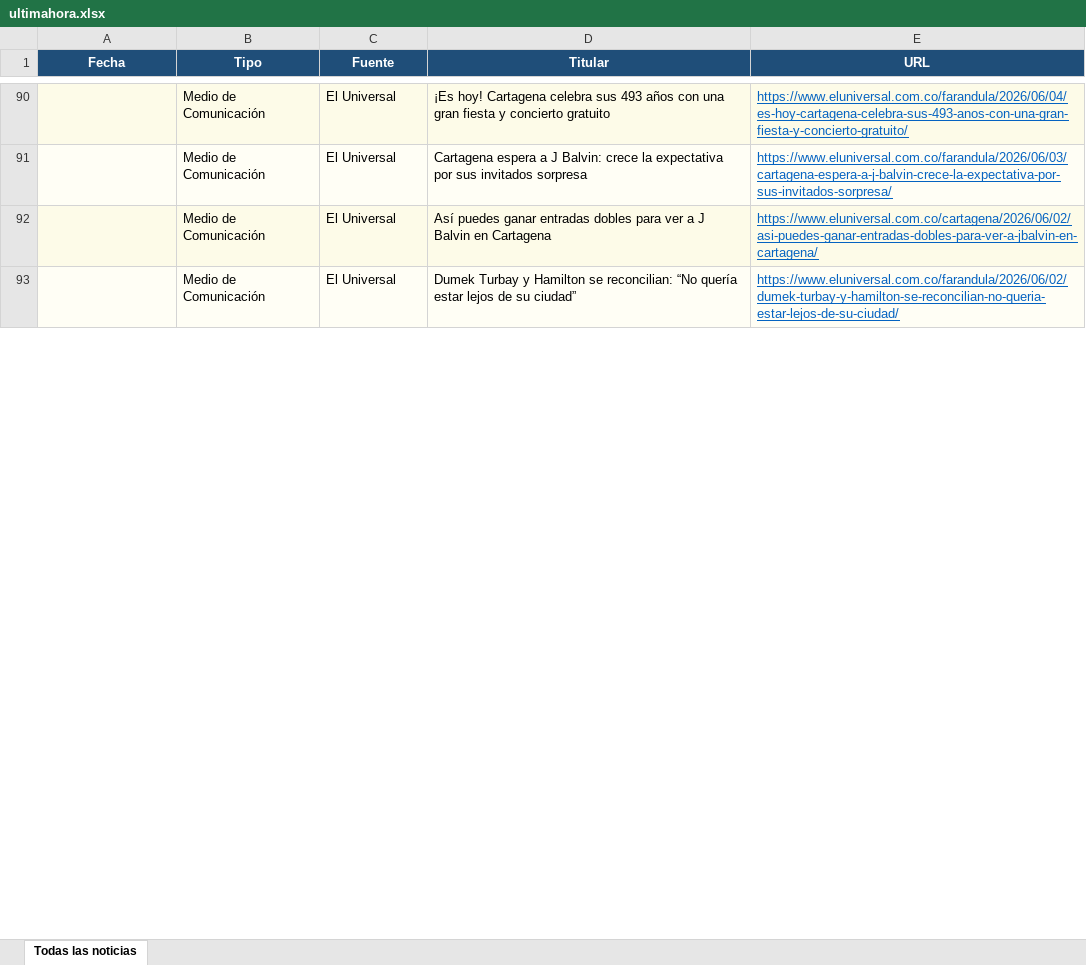
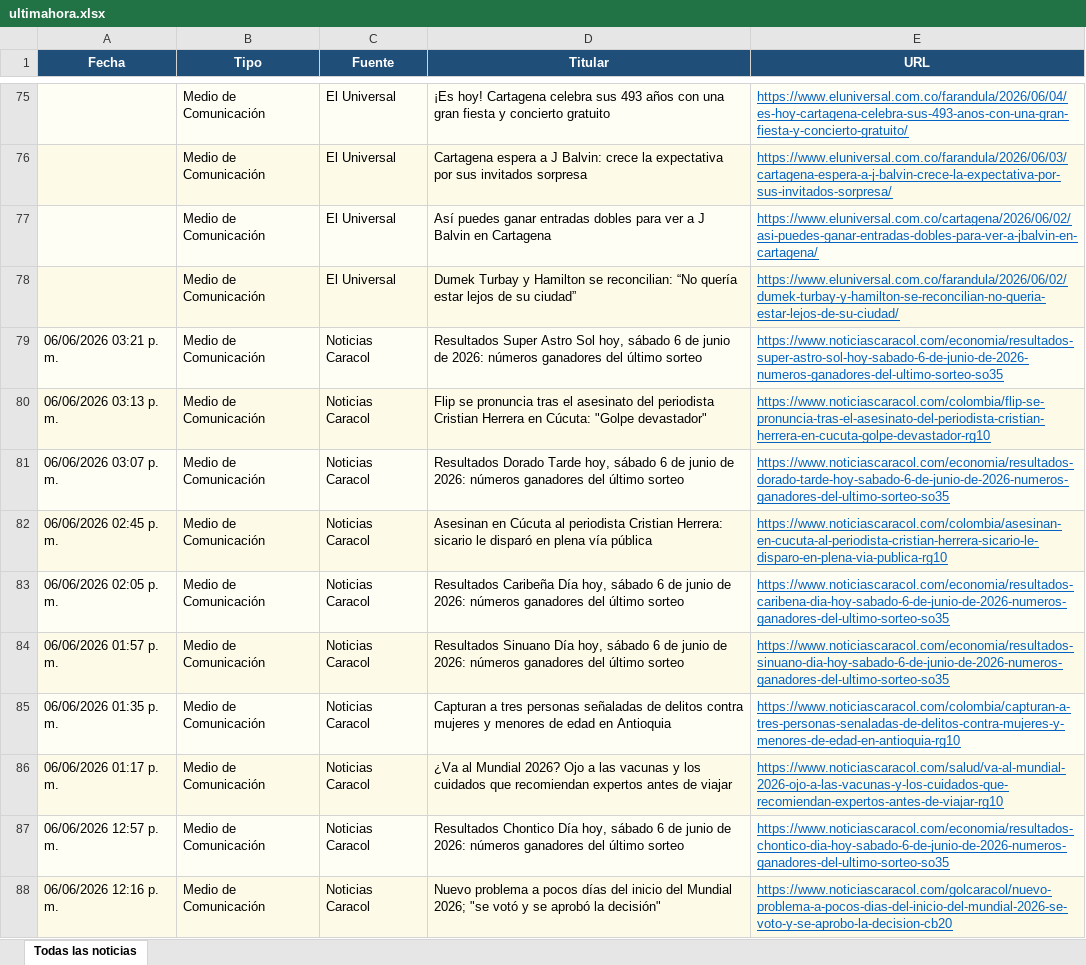
Before and after one commit to kevin961312/UltimaHora, an Excel workbook: docs/ultimahora.xlsx, sheet Todas las noticias, drawn as a sheet; only a part is shown, gaps mark what is left out; values as stored, in another font and other column widths than the file's, no borders; the diff covers the shown part only; the diff names each change by its address in the sheet, - before the commit and + after, or states it on an @@ line.

```diff
--- a/docs/ultimahora.xlsx (sheet Todas las noticias)
+++ b/docs/ultimahora.xlsx (sheet Todas las noticias)
+row 79: 06/06/2026 03:21 p. m. | Medio de Comunicación | Noticias Caracol | Resultados Super Astro Sol hoy, sábado 6 de junio de 2026: números ganadores del último sorteo | https://www.noticiascaracol.com/economia/resultados-super-astro-sol-hoy-sabado-6-de-junio-de-2026-numeros-ganadores-del-ultimo-sorteo-so35
+row 80: 06/06/2026 03:13 p. m. | Medio de Comunicación | Noticias Caracol | Flip se pronuncia tras el asesinato del periodista Cristian Herrera en Cúcuta: "Golpe devastador" | https://www.noticiascaracol.com/colombia/flip-se-pronuncia-tras-el-asesinato-del-periodista-cristian-herrera-en-cucuta-golpe-devastador-rg10
+row 81: 06/06/2026 03:07 p. m. | Medio de Comunicación | Noticias Caracol | Resultados Dorado Tarde hoy, sábado 6 de junio de 2026: números ganadores del último sorteo | https://www.noticiascaracol.com/economia/resultados-dorado-tarde-hoy-sabado-6-de-junio-de-2026-numeros-ganadores-del-ultimo-sorteo-so35
+row 82: 06/06/2026 02:45 p. m. | Medio de Comunicación | Noticias Caracol | Asesinan en Cúcuta al periodista Cristian Herrera: sicario le disparó en plena vía pública | https://www.noticiascaracol.com/colombia/asesinan-en-cucuta-al-periodista-cristian-herrera-sicario-le-disparo-en-plena-via-publica-rg10
+row 83: 06/06/2026 02:05 p. m. | Medio de Comunicación | Noticias Caracol | Resultados Caribeña Día hoy, sábado 6 de junio de 2026: números ganadores del último sorteo | https://www.noticiascaracol.com/economia/resultados-caribena-dia-hoy-sabado-6-de-junio-de-2026-numeros-ganadores-del-ultimo-sorteo-so35
+row 84: 06/06/2026 01:57 p. m. | Medio de Comunicación | Noticias Caracol | Resultados Sinuano Día hoy, sábado 6 de junio de 2026: números ganadores del último sorteo | https://www.noticiascaracol.com/economia/resultados-sinuano-dia-hoy-sabado-6-de-junio-de-2026-numeros-ganadores-del-ultimo-sorteo-so35
+row 85: 06/06/2026 01:35 p. m. | Medio de Comunicación | Noticias Caracol | Capturan a tres personas señaladas de delitos contra mujeres y menores de edad en Antioquia | https://www.noticiascaracol.com/colombia/capturan-a-tres-personas-senaladas-de-delitos-contra-mujeres-y-menores-de-edad-en-antioquia-rg10
+row 86: 06/06/2026 01:17 p. m. | Medio de Comunicación | Noticias Caracol | ¿Va al Mundial 2026? Ojo a las vacunas y los cuidados que recomiendan expertos antes de viajar | https://www.noticiascaracol.com/salud/va-al-mundial-2026-ojo-a-las-vacunas-y-los-cuidados-que-recomiendan-expertos-antes-de-viajar-rg10
+row 87: 06/06/2026 12:57 p. m. | Medio de Comunicación | Noticias Caracol | Resultados Chontico Día hoy, sábado 6 de junio de 2026: números ganadores del último sorteo | https://www.noticiascaracol.com/economia/resultados-chontico-dia-hoy-sabado-6-de-junio-de-2026-numeros-ganadores-del-ultimo-sorteo-so35
+row 88: 06/06/2026 12:16 p. m. | Medio de Comunicación | Noticias Caracol | Nuevo problema a pocos días del inicio del Mundial 2026; "se votó y se aprobó la decisión" | https://www.noticiascaracol.com/golcaracol/nuevo-problema-a-pocos-dias-del-inicio-del-mundial-2026-se-voto-y-se-aprobo-la-decision-cb20
```
Also changed, not shown: 88 added rows, 93 removed rows, 43 moved rows and 81 edited cells elsewhere in this sheet, 1 other file.
